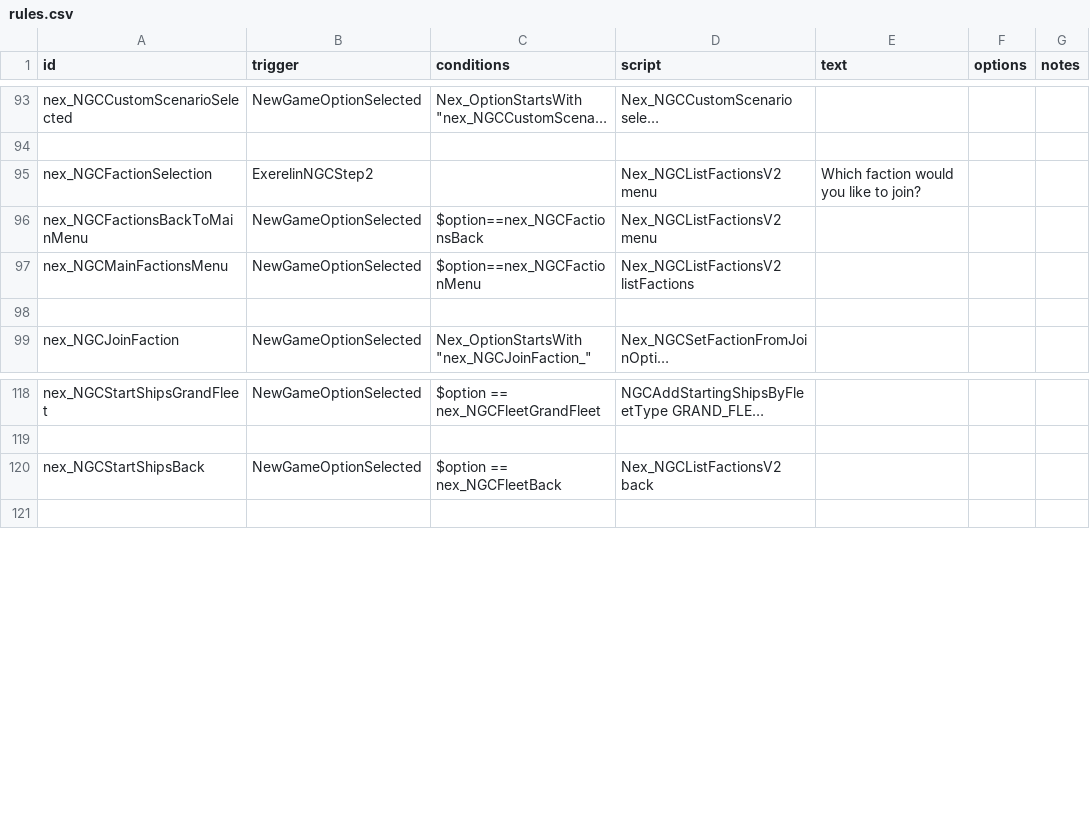
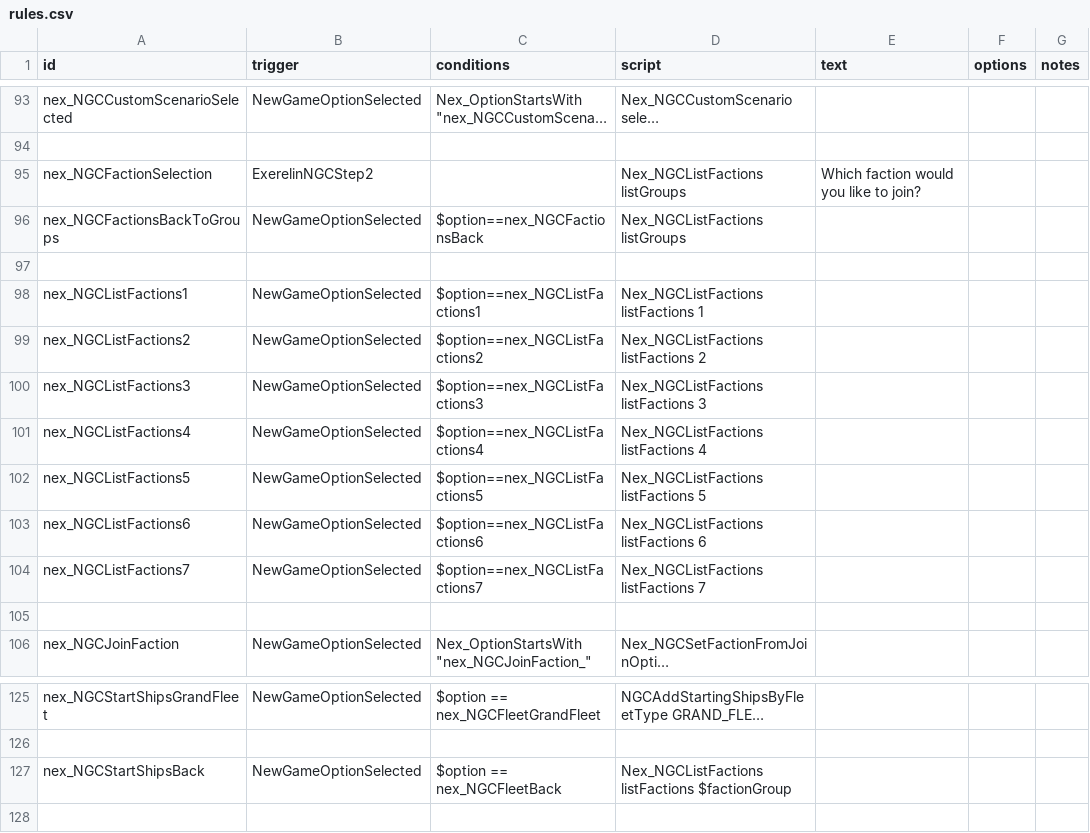
Before and after one commit to Histidine91/Nexerelin, a CSV file: data/campaign/rules.csv, drawn as a sheet; only a part is shown, gaps mark what is left out; long unchanged cells end in …; addresses are those after the commit; the diff names each change by its address in the sheet, - before the commit and + after, or states it on an @@ line.

Commit message:
rules.csv: revert faction selector

```diff
--- a/data/campaign/rules.csv
+++ b/data/campaign/rules.csv
-D95:D96 (script): Nex_NGCListFactionsV2 menu
+D95:D96 (script): Nex_NGCListFactions listGroups
-A96 (id): nex_NGCFactionsBackToMainMenu
+A96 (id): nex_NGCFactionsBackToGroups
+row 97: (empty)
+row 98: nex_NGCListFactions1 | NewGameOptionSelected | $option==nex_NGCListFactions1 | Nex_NGCListFactions listFactions 1
-A99 (id): nex_NGCMainFactionsMenu
+A99 (id): nex_NGCListFactions2
-C99 (conditions): $option==nex_NGCFactionMenu
+C99 (conditions): $option==nex_NGCListFactions2
-D99 (script): Nex_NGCListFactionsV2 listFactions
+D99 (script): Nex_NGCListFactions listFactions 2
+row 100: nex_NGCListFactions3 | NewGameOptionSelected | $option==nex_NGCListFactions3 | Nex_NGCListFactions listFactions 3
+row 101: nex_NGCListFactions4 | NewGameOptionSelected | $option==nex_NGCListFactions4 | Nex_NGCListFactions listFactions 4
+row 102: nex_NGCListFactions5 | NewGameOptionSelected | $option==nex_NGCListFactions5 | Nex_NGCListFactions listFactions 5
+row 103: nex_NGCListFactions6 | NewGameOptionSelected | $option==nex_NGCListFactions6 | Nex_NGCListFactions listFactions 6
+row 104: nex_NGCListFactions7 | NewGameOptionSelected | $option==nex_NGCListFactions7 | Nex_NGCListFactions listFactions 7
-D127 (script): Nex_NGCListFactionsV2 back
+D127 (script): Nex_NGCListFactions listFactions $factionGroup
```
